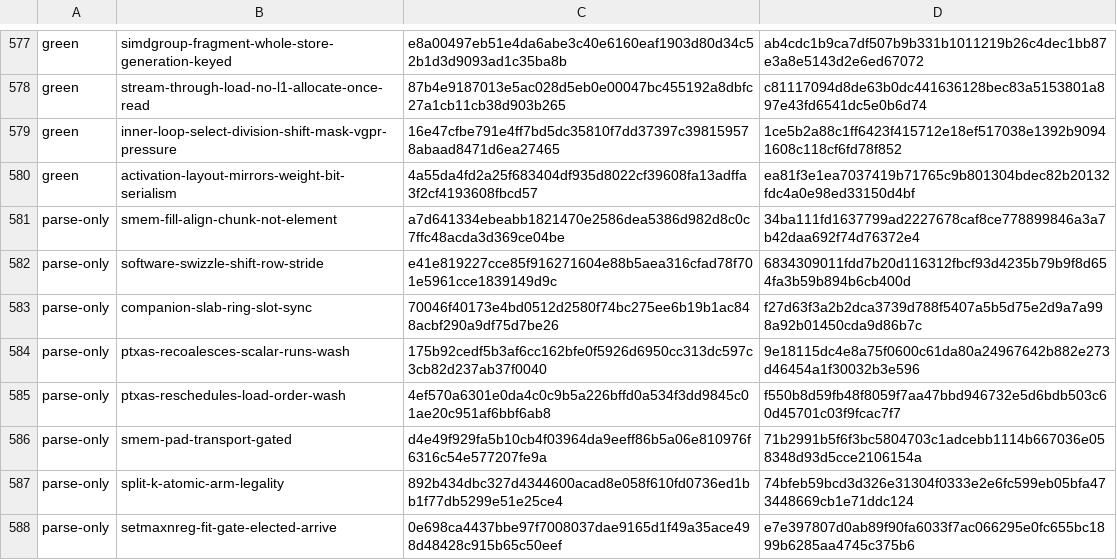
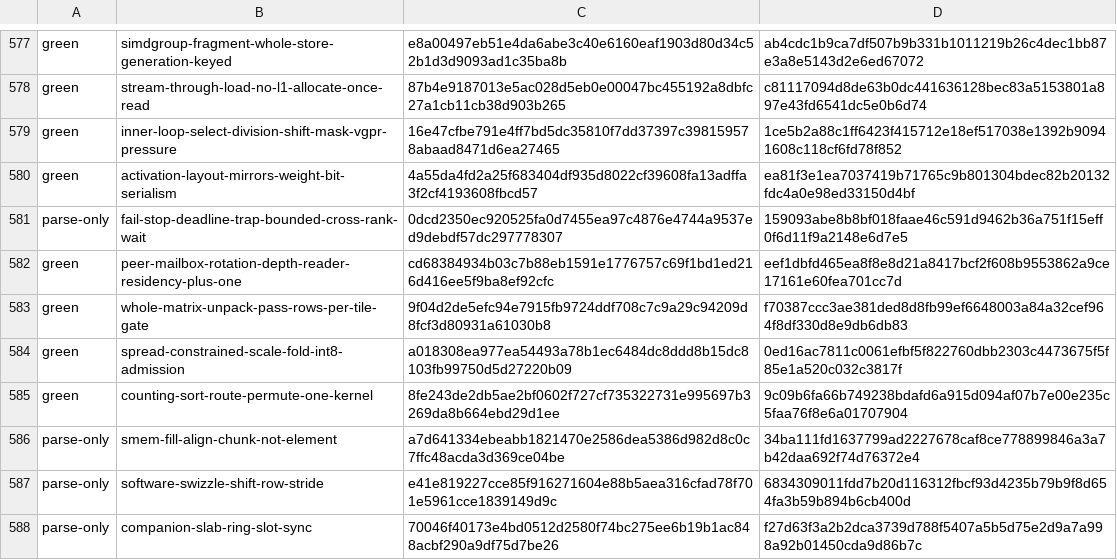
Before and after one commit to riir-ai/riir-refine, a TSV file: src/domains/kernel_opt/corpus/g1_status.tsv, drawn as a sheet; only a part is shown, gaps mark what is left out; the shorter side is filled out with more unchanged rows; the diff names each change by its address in the sheet, - before the commit and + after, or states it on an @@ line.

Commit message:
feat: Batch 335 — the mxfp4-int8-m5 W4A8 distill lands (kernel_opt 1053->1056, entries_gpu_148 append): whole-matrix-unpack-pass-rows-per-tile-gate (A, the GOAT lead — the cross-grid unpack-amortization gate, auto two-pass once R // E >= 256, both arms in-source, CONSTRUCTIBLE-NOT-RUN + the riir-infer-gpu probe re-gate) + spread-constrained-scale-fold-int8-admission (L — q = mag << shift, MAX_SPREAD 3, raise-to-hi-3 keeps a valid MXFP4 file, heavy-tail refuses) + counting-sort-route-permute-one-kernel (H — one kernel emits (pos, tok, esorted, off, tstart), order-free); +2 rider faces fuse-gate-up-gemv-activation x2 (GEMV-prologue act-quant ANTI-face 0.61-0.74x + in-register epilogue 1.04-1.12x), the fuse-norm leg dropped at the batch1 pin; fixtures 3/3 standalone-compiled+executed (14 tests; the pair-shape bit-identity defect caught by the harness and fixed pre-landing); EN-ROUTE REPAIR: the G1 harness coverage debt from B333 — entries_gpu_148 missing from both censuses, bumped 1..=148 + batch list + len pin, population 248/72 -> 252/73, store 1056 rows, G1 PASS; gates: batch335 needles+parse 2/2, kernel_opt lib 3404/0, default lib 2850/0, clippy -D x4 postures, retrieval floors HELD both lanes no re-pin, pins_manifest+prose agree; score-bench/freeze NOT owed (P30), binary rebuild NOT owed (opt-in); Session: shikuwa-4090-b335, 1793878792

```diff
--- a/src/domains/kernel_opt/corpus/g1_status.tsv
+++ b/src/domains/kernel_opt/corpus/g1_status.tsv
+row 581: parse-only | fail-stop-deadline-trap-bounded-cross-rank-wait | 0dcd2350ec920525fa0d7455ea97c4876e4744a9537ed9debdf57dc297778307 | 159093abe8b8bf018faae46c591d9462b36a751f15eff0f6d11f9a2148e6d7e5
+row 582: green | peer-mailbox-rotation-depth-reader-residency-plus-one | cd68384934b03c7b88eb1591e1776757c69f1bd1ed216d416ee5f9ba8ef92cfc | eef1dbfd465ea8f8e8d21a8417bcf2f608b9553862a9ce17161e60fea701cc7d
+row 583: green | whole-matrix-unpack-pass-rows-per-tile-gate | 9f04d2de5efc94e7915fb9724ddf708c7c9a29c94209d8fcf3d80931a61030b8 | f70387ccc3ae381ded8d8fb99ef6648003a84a32cef964f8df330d8e9db6db83
+row 584: green | spread-constrained-scale-fold-int8-admission | a018308ea977ea54493a78b1ec6484dc8ddd8b15dc8103fb99750d5d27220b09 | 0ed16ac7811c0061efbf5f822760dbb2303c4473675f5f85e1a520c032c3817f
+row 585: green | counting-sort-route-permute-one-kernel | 8fe243de2db5ae2bf0602f727cf735322731e995697b3269da8b664ebd29d1ee | 9c09b6fa66b749238bdafd6a915d094af07b7e00e235c5faa76f8e6a01707904
```
Also changed, not shown: 13 other files.
